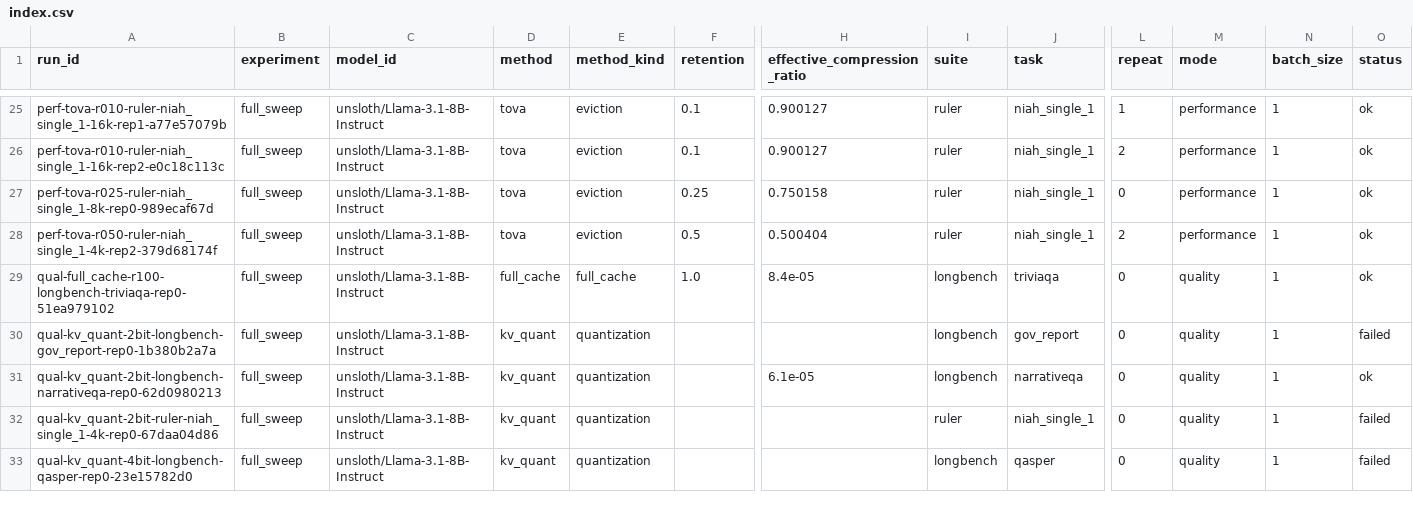
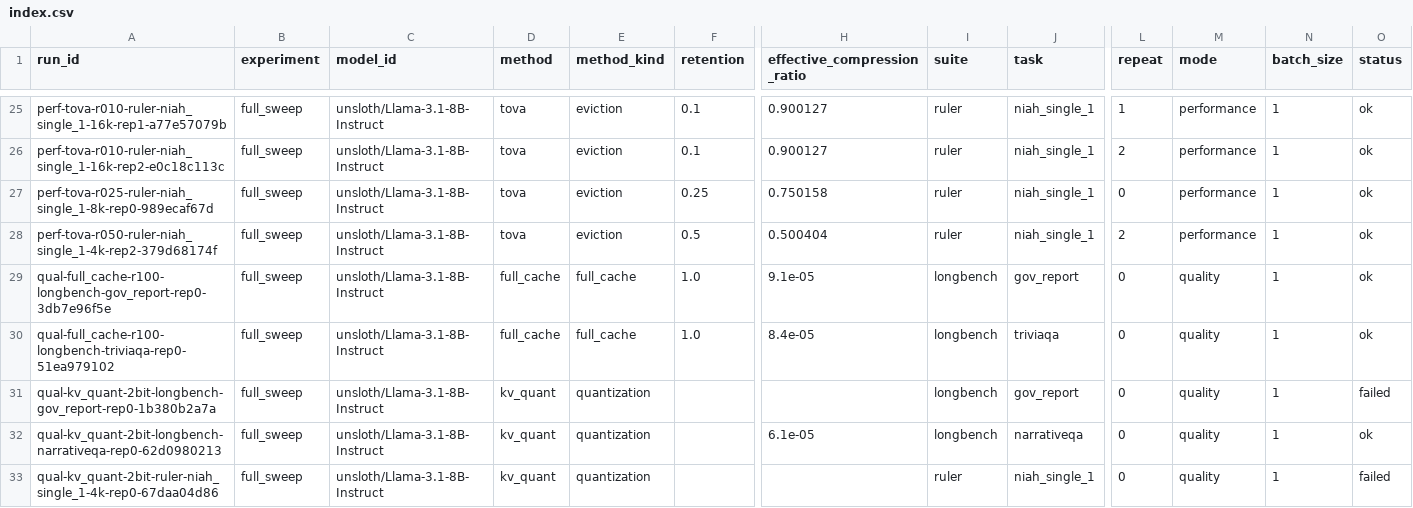
Before and after one commit to Samama251251/kvcache-bench, a CSV file: results/index.csv, drawn as a sheet; only a part is shown, gaps mark what is left out; the shorter side is filled out with more unchanged rows; rows hold the shown columns only; the diff names each change by its address in the sheet, - before the commit and + after, or states it on an @@ line.

Commit message:
Add results for qual-full_cache-r100-longbench-gov_report-rep0

```diff
--- a/results/index.csv
+++ b/results/index.csv
+row 29: qual-full_cache-r100-longbench-gov_report-rep0-3db7e96f5e | full_sweep | unsloth/Llama-3.1-8B-Instruct | full_cache | full_cache | 1.0 | 9.1e-05 | longbench | gov_report | 0 | quality | 1 | ok
```
Also changed, not shown: 1 other file.
